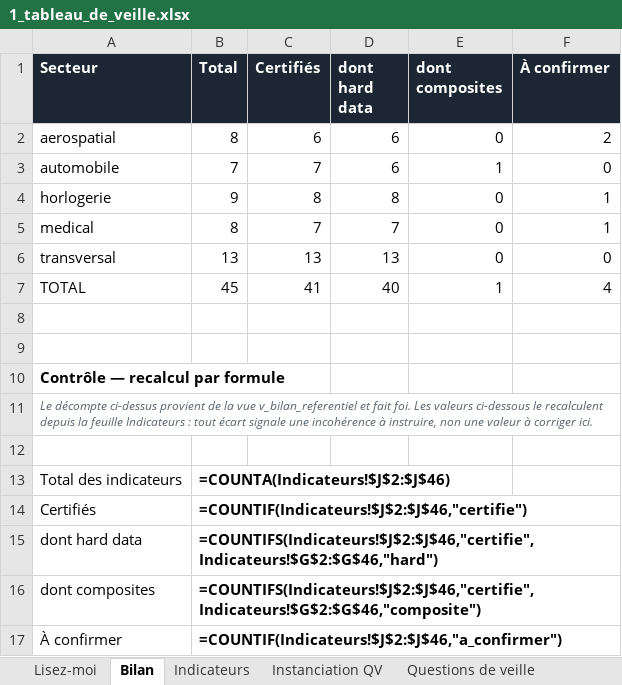
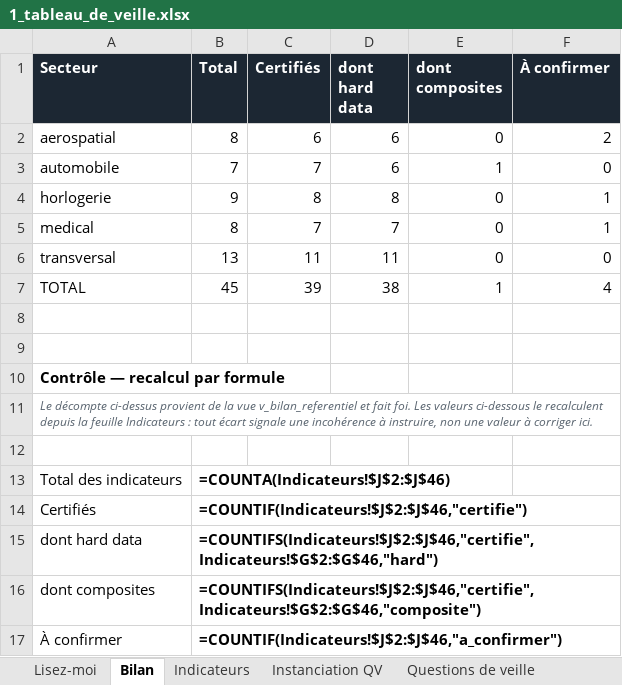
Before and after one commit to lonix26/tb-veille-prototype, an Excel workbook: exports/1_tableau_de_veille.xlsx, sheet Bilan, drawn as a sheet; values as stored, in another font and other column widths than the file's, no borders; formulas without a stored value are shown as written; the diff names each change by its address in the sheet, - before the commit and + after, or states it on an @@ line.

```diff
--- a/exports/1_tableau_de_veille.xlsx (sheet Bilan)
+++ b/exports/1_tableau_de_veille.xlsx (sheet Bilan)
-C6 (Certifiés): 13
+C6 (Certifiés): 11
-D6 (dont hard data): 13
+D6 (dont hard data): 11
-C7 (Certifiés): 41
+C7 (Certifiés): 39
-D7 (dont hard data): 40
+D7 (dont hard data): 38
```
Also changed, not shown: sheet Indicateurs, sheet Couverture QV, sheet Instanciation QV, sheet Questions de veille, sheet Lisez-moi, 7 other files.
